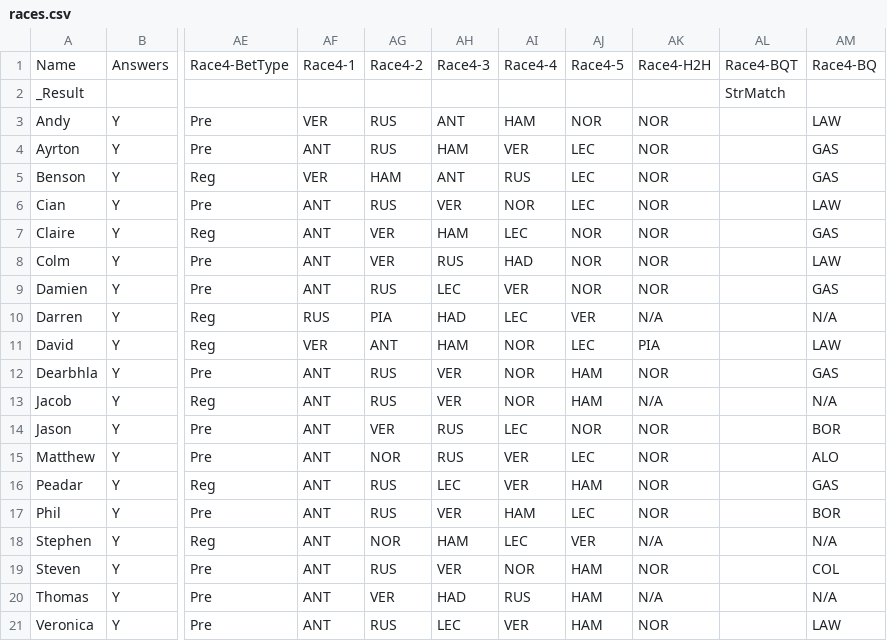
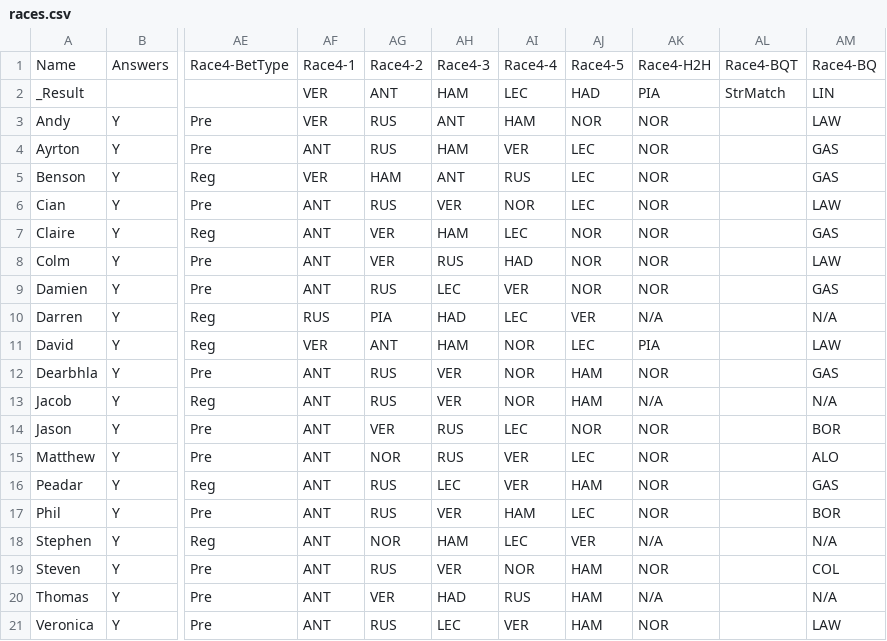
Before and after one commit to DaveJord/F1Comp, a CSV file: races.csv, drawn as a sheet; only a part is shown, gaps mark what is left out; the diff names each change by its address in the sheet, - before the commit and + after, or states it on an @@ line.

Commit message:
Post-race Bahrain

```diff
--- a/races.csv
+++ b/races.csv
-AF2: (empty)
+AF2: VER
-AG2: (empty)
+AG2: ANT
-AH2: (empty)
+AH2: HAM
-AI2: (empty)
+AI2: LEC
-AJ2: (empty)
+AJ2: HAD
-AK2: (empty)
+AK2: PIA
-AM2: (empty)
+AM2: LIN
```
Also changed, not shown: Leaderboard.csv.
